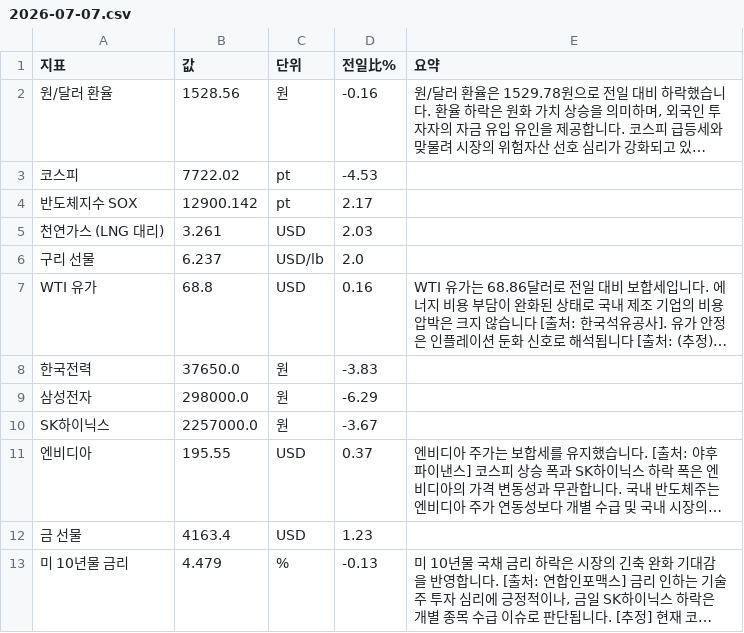
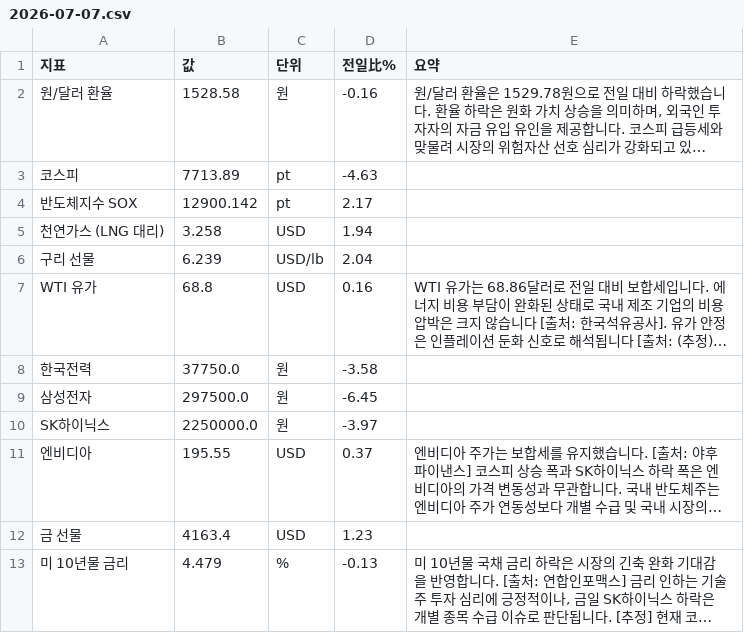
Before and after one commit to baehongcheol21-lab/info-board, a CSV file: exports/2026-07-07.csv, drawn as a sheet; long unchanged cells end in …; the diff names each change by its address in the sheet, - before the commit and + after, or states it on an @@ line.

```diff
--- a/exports/2026-07-07.csv
+++ b/exports/2026-07-07.csv
-B2 (값): 1528.56
+B2 (값): 1528.58
-B3 (값): 7722.02
+B3 (값): 7713.89
-D3 (전일比%): -4.53
+D3 (전일比%): -4.63
-B5 (값): 3.261
+B5 (값): 3.258
-D5 (전일比%): 2.03
+D5 (전일比%): 1.94
-B6 (값): 6.237
+B6 (값): 6.239
-D6 (전일比%): 2.0
+D6 (전일比%): 2.04
-B8 (값): 37650.0
+B8 (값): 37750.0
-D8 (전일比%): -3.83
+D8 (전일比%): -3.58
-B9 (값): 298000.0
+B9 (값): 297500.0
-D9 (전일比%): -6.29
+D9 (전일比%): -6.45
-B10 (값): 2257000.0
+B10 (값): 2250000.0
-D10 (전일比%): -3.67
+D10 (전일比%): -3.97
```
Also changed, not shown: 2 other files.
